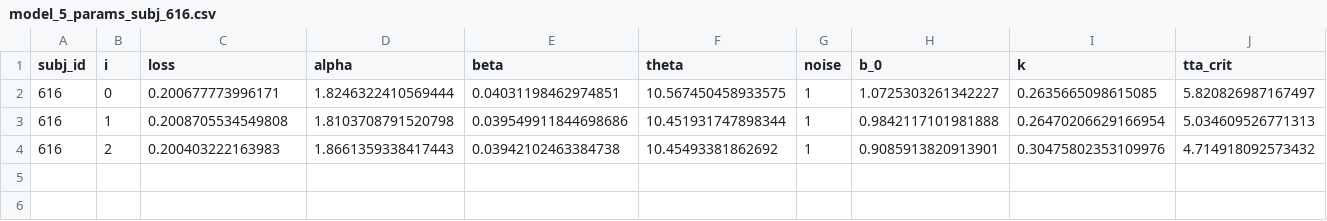
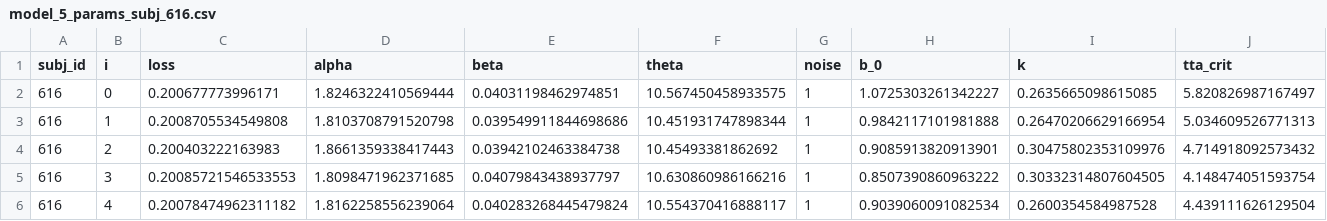
Before and after one commit to cherepaha/evidence_accumulation_in_gap_acceptance, a CSV file: model_fit_results/model_5_params_subj_616.csv, drawn as a sheet; only a part is shown; rows hold the shown columns only; the diff names each change by its address in the sheet, - before the commit and + after, or states it on an @@ line.

```diff
--- a/model_fit_results/model_5_params_subj_616.csv
+++ b/model_fit_results/model_5_params_subj_616.csv
+row 5: 616 | 3 | 0.20085721546533553 | 1.8098471962371685 | 0.04079843438937797 | 10.630860986166216 | 1 | 0.8507390860963222 | 0.30332314807604505 | 4.148474051593754
+row 6: 616 | 4 | 0.20078474962311182 | 1.8162258556239064 | 0.040283268445479824 | 10.554370416888117 | 1 | 0.9039060091082534 | 0.2600354584987528 | 4.439111626129504
```
Also changed, not shown: model_fit_results/model_5_params_subj_129.csv, model_fit_results/model_5_params_subj_389.csv, 7 other files.
